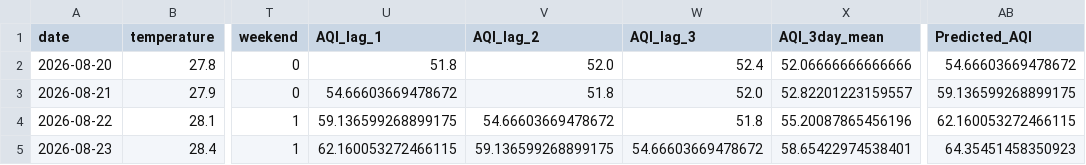
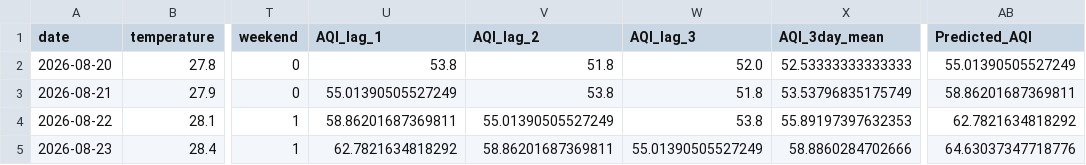
Before and after one commit to mahaamkhan245-cyber/aqi-forecast, a CSV file: data/processed/aqi_forecast.csv, drawn as a sheet; only a part is shown, gaps mark what is left out; the diff names each change by its address in the sheet, - before the commit and + after, or states it on an @@ line.

```diff
--- a/data/processed/aqi_forecast.csv
+++ b/data/processed/aqi_forecast.csv
-U2 (AQI_lag_1): 51.8
+U2 (AQI_lag_1): 53.8
-V2 (AQI_lag_2): 52.0
+V2 (AQI_lag_2): 51.8
-W2 (AQI_lag_3): 52.4
+W2 (AQI_lag_3): 52.0
-X2 (AQI_3day_mean): 52.06666666666666
+X2 (AQI_3day_mean): 52.53333333333333
-AB2 (Predicted_AQI): 54.66603669478672
+AB2 (Predicted_AQI): 55.01390505527249
-U3 (AQI_lag_1): 54.66603669478672
+U3 (AQI_lag_1): 55.01390505527249
-V3 (AQI_lag_2): 51.8
+V3 (AQI_lag_2): 53.8
-W3 (AQI_lag_3): 52.0
+W3 (AQI_lag_3): 51.8
-X3 (AQI_3day_mean): 52.82201223159557
+X3 (AQI_3day_mean): 53.53796835175749
-AB3 (Predicted_AQI): 59.136599268899175
+AB3 (Predicted_AQI): 58.86201687369811
-U4 (AQI_lag_1): 59.136599268899175
+U4 (AQI_lag_1): 58.86201687369811
-V4 (AQI_lag_2): 54.66603669478672
+V4 (AQI_lag_2): 55.01390505527249
-W4 (AQI_lag_3): 51.8
+W4 (AQI_lag_3): 53.8
-X4 (AQI_3day_mean): 55.20087865456196
+X4 (AQI_3day_mean): 55.89197397632353
-AB4 (Predicted_AQI): 62.160053272466115
+AB4 (Predicted_AQI): 62.7821634818292
-U5 (AQI_lag_1): 62.160053272466115
+U5 (AQI_lag_1): 62.7821634818292
-V5 (AQI_lag_2): 59.136599268899175
+V5 (AQI_lag_2): 58.86201687369811
-W5 (AQI_lag_3): 54.66603669478672
+W5 (AQI_lag_3): 55.01390505527249
-X5 (AQI_3day_mean): 58.65422974538401
+X5 (AQI_3day_mean): 58.8860284702666
-AB5 (Predicted_AQI): 64.35451458350923
+AB5 (Predicted_AQI): 64.63037347718776
```
Also changed, not shown: 1 other file.
